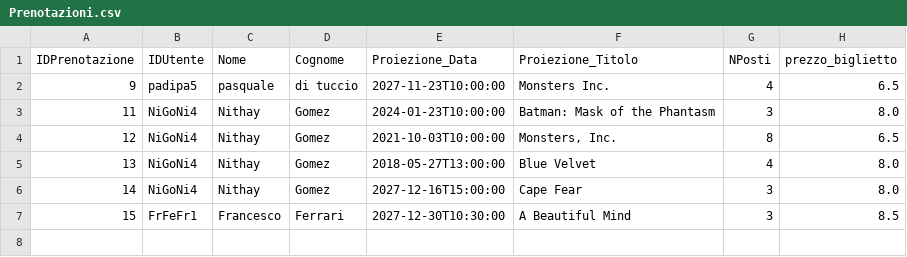
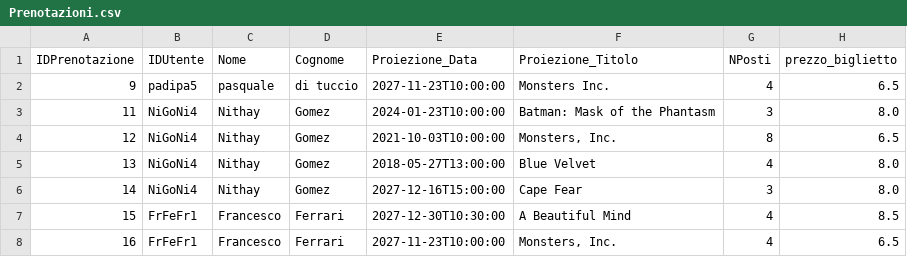
Before and after one commit to FrancescoFerrari-8K/Laboratorio-A-2026_-Francesco-Ferrari-Pasquale-Di-Tuccio-Nithay-Patricia-Gomez-Silva, a CSV file: data/Prenotazioni.csv, drawn as a sheet.

```diff
--- a/data/Prenotazioni.csv
+++ b/data/Prenotazioni.csv
@@ -6,2 +6,3 @@
 14,NiGoNi4,Nithay,Gomez,"2027-12-16T15:00:00","Cape Fear",3,8.0
-15,FrFeFr1,Francesco,Ferrari,"2027-12-30T10:30:00","A Beautiful Mind",3,8.5
+15,FrFeFr1,Francesco,Ferrari,"2027-12-30T10:30:00","A Beautiful Mind",4,8.5
+16,FrFeFr1,Francesco,Ferrari,"2027-11-23T10:00:00","Monsters, Inc.",4,6.5
```
Also changed, not shown: data/Utenti.csv, 28 other files.
